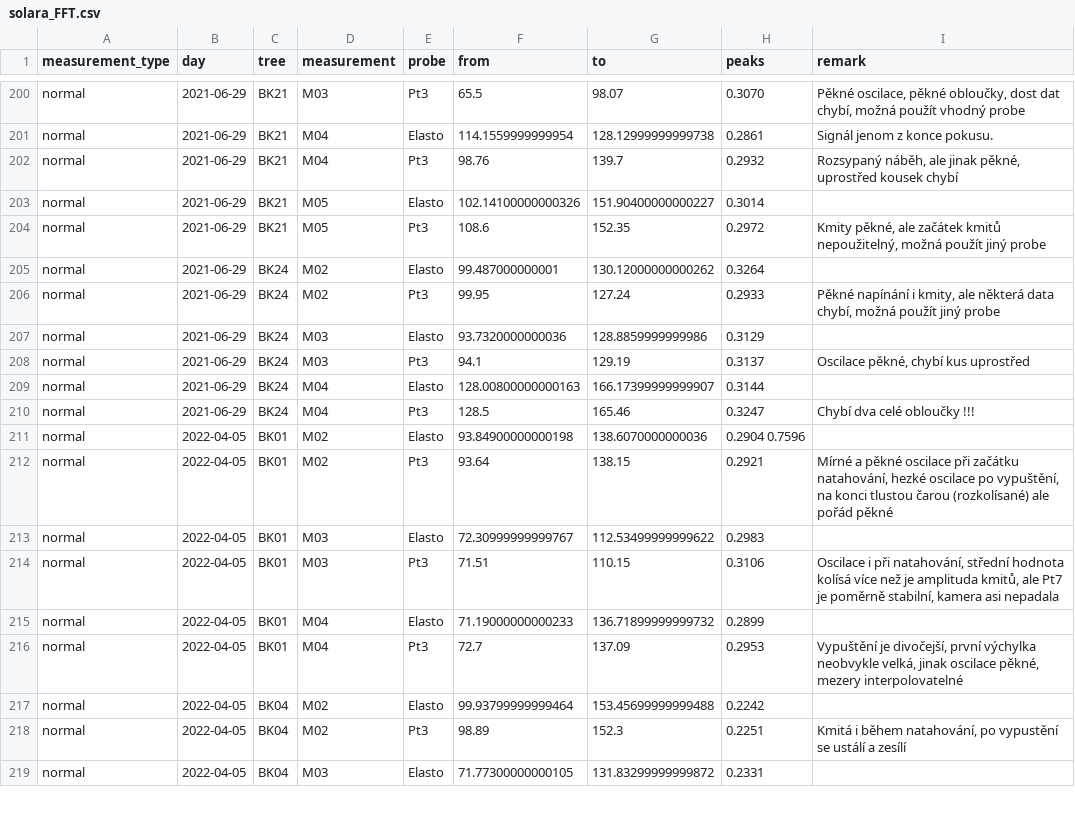
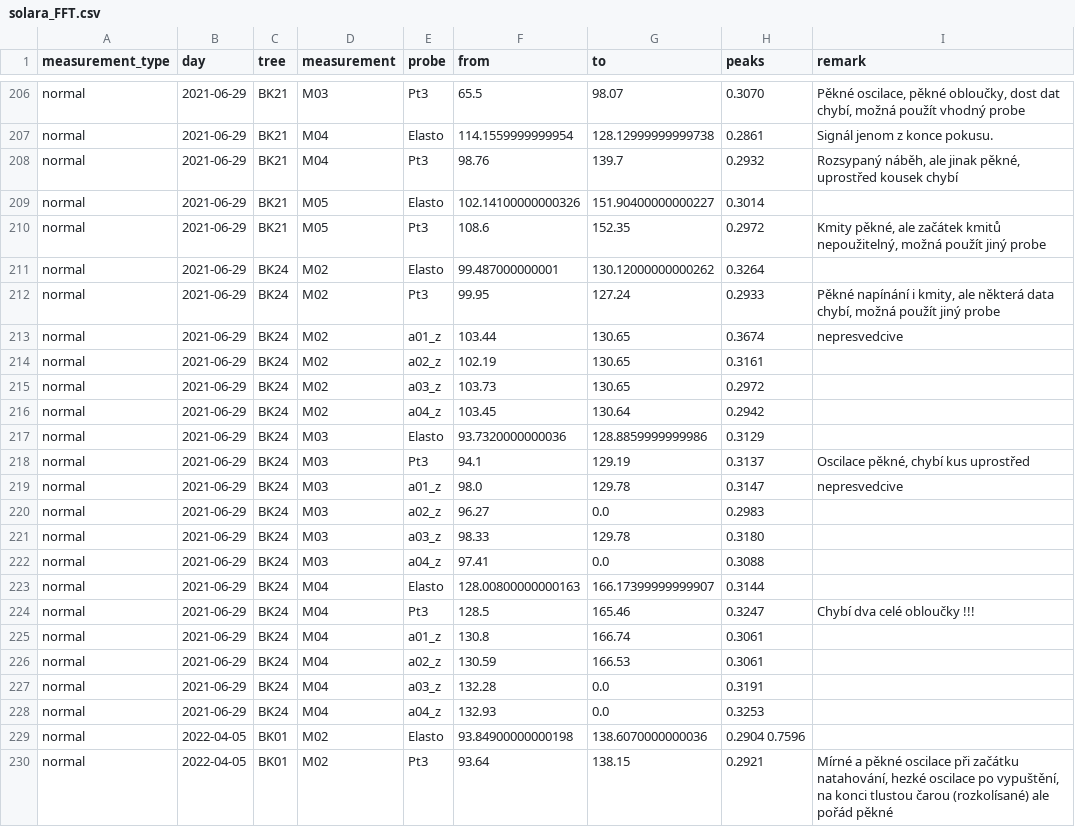
Before and after one commit to arborist-mendelu/dynatree, a CSV file: csv/solara_FFT.csv, drawn as a sheet; only a part is shown, gaps mark what is left out; the shorter side is filled out with more unchanged rows; the diff covers the shown part only; the diff names each change by its address in the sheet, - before the commit and + after, or states it on an @@ line.

```diff
--- a/csv/solara_FFT.csv
+++ b/csv/solara_FFT.csv
+row 213: normal | 2021-06-29 | BK24 | M02 | a01_z | 103.44 | 130.65 | 0.3674 | nepresvedcive
+row 214: normal | 2021-06-29 | BK24 | M02 | a02_z | 102.19 | 130.65 | 0.3161
+row 215: normal | 2021-06-29 | BK24 | M02 | a03_z | 103.73 | 130.65 | 0.2972
+row 216: normal | 2021-06-29 | BK24 | M02 | a04_z | 103.45 | 130.64 | 0.2942
+row 219: normal | 2021-06-29 | BK24 | M03 | a01_z | 98.0 | 129.78 | 0.3147 | nepresvedcive
+row 220: normal | 2021-06-29 | BK24 | M03 | a02_z | 96.27 | 0.0 | 0.2983
+row 221: normal | 2021-06-29 | BK24 | M03 | a03_z | 98.33 | 129.78 | 0.3180
+row 222: normal | 2021-06-29 | BK24 | M03 | a04_z | 97.41 | 0.0 | 0.3088
+row 225: normal | 2021-06-29 | BK24 | M04 | a01_z | 130.8 | 166.74 | 0.3061
+row 226: normal | 2021-06-29 | BK24 | M04 | a02_z | 130.59 | 166.53 | 0.3061
+row 227: normal | 2021-06-29 | BK24 | M04 | a03_z | 132.28 | 0.0 | 0.3191
+row 228: normal | 2021-06-29 | BK24 | M04 | a04_z | 132.93 | 0.0 | 0.3253
```
Also changed, not shown: 6 added rows elsewhere in this file, 1 other file.
